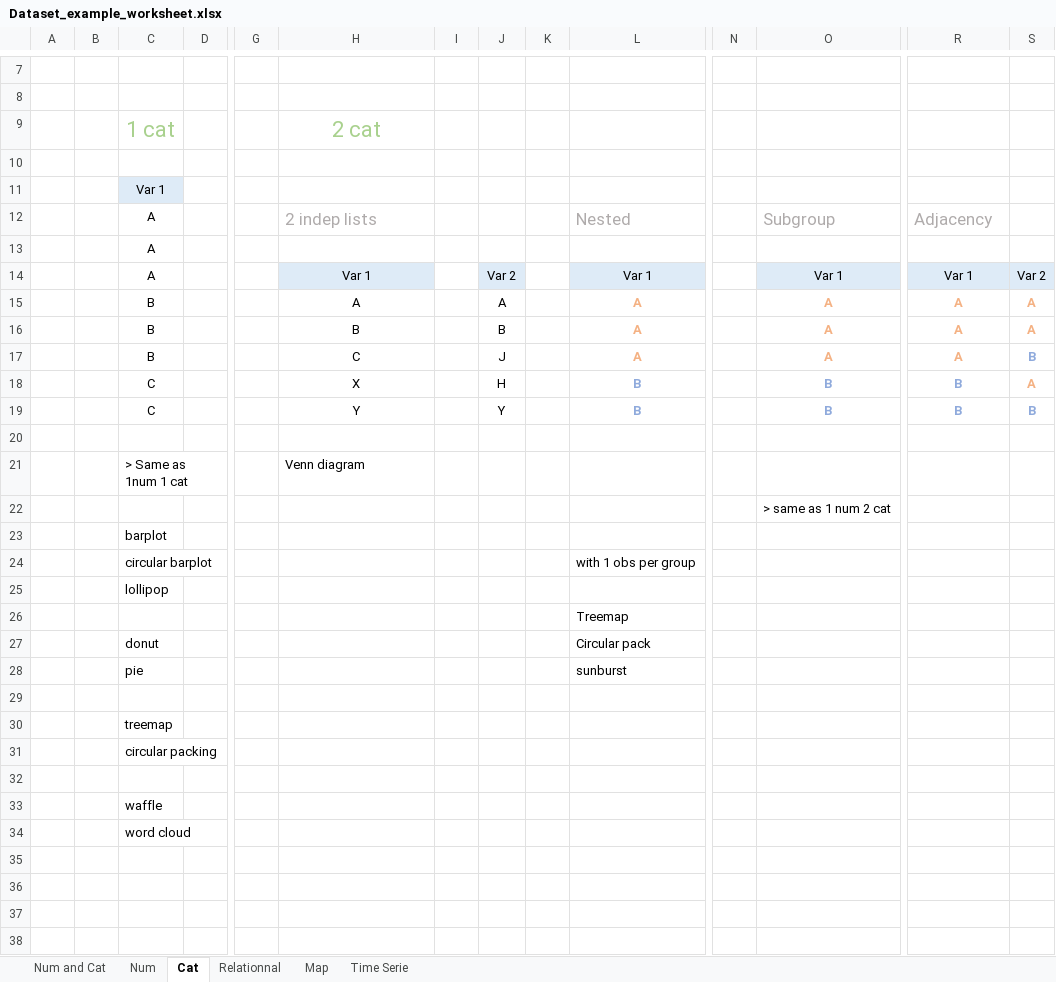
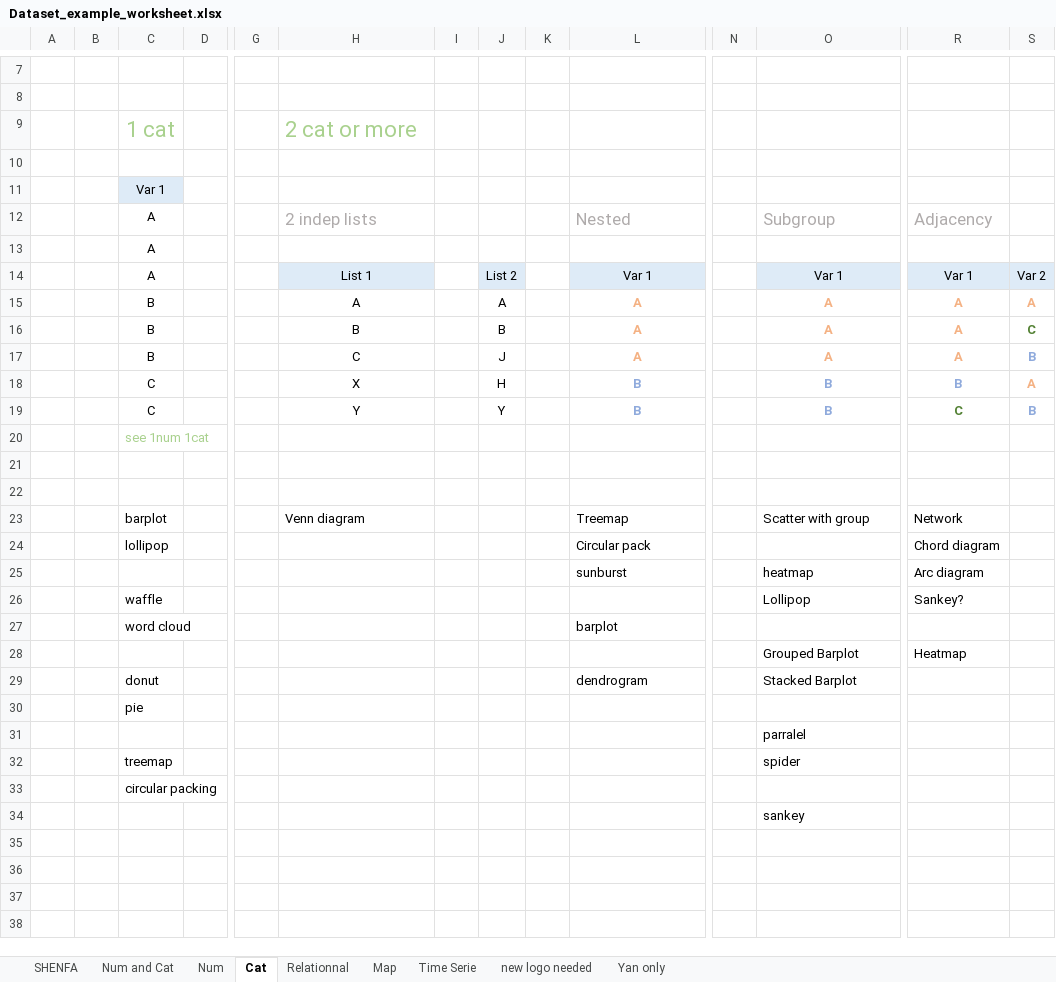
Before and after one commit to holtzy/data_to_viz, an Excel workbook: Example_dataset/Dataset_example_worksheet.xlsx, sheet Cat, drawn as a sheet; only a part is shown, gaps mark what is left out; values as stored, in another font and other column widths than the file's, no borders; removed rows and columns are numbered as before the commit, all else as after; rows hold the shown columns only; the diff covers the shown part only; the diff names each change by its address in the sheet, - before the commit and + after, or states it on an @@ line.

```diff
--- a/Example_dataset/Dataset_example_worksheet.xlsx (sheet Cat)
+++ b/Example_dataset/Dataset_example_worksheet.xlsx (sheet Cat)
+sheet tab: SHENFA
+sheet tab: new logo needed
+sheet tab: Yan only
-H9: 2 cat
+H9: 2 cat or more
-H9 alignment: center
+H9 alignment: left
-H14: Var 1
+H14: List 1
-J14: Var 2
+J14: List 2
-S16: A
+S16: C
-S16 text colour: #F4B183
+S16 text colour: #548235
-R19: B
+R19: C
-R19 text colour: #8FAADC
+R19 text colour: #548235
+row 20:  |  | see 1num 1cat
-row 21:  |  | > Same as 1num 1 cat |  |  | Venn diagram
-row 22:  |  |  |  |  |  |  |  |  |  |  | > same as 1 num 2 cat
-row 23:  |  | barplot
-row 24:  |  | circular barplot |  |  |  |  |  |  | with 1 obs per group
-row 25:  |  | lollipop
-row 26:  |  |  |  |  |  |  |  |  | Treemap
-row 27:  |  | donut |  |  |  |  |  |  | Circular pack
-row 28:  |  | pie |  |  |  |  |  |  | sunburst
+row 23:  |  | barplot |  |  | Venn diagram |  |  |  | Treemap |  | Scatter with group | Network
+row 24:  |  | lollipop |  |  |  |  |  |  | Circular pack |  |  | Chord diagram
+row 25:  |  |  |  |  |  |  |  |  | sunburst |  | heatmap | Arc diagram
+row 26:  |  | waffle |  |  |  |  |  |  |  |  | Lollipop | Sankey?
+row 27:  |  | word cloud |  |  |  |  |  |  | barplot
+row 28:  |  |  |  |  |  |  |  |  |  |  | Grouped Barplot | Heatmap
+row 29:  |  | donut |  |  |  |  |  |  | dendrogram |  | Stacked Barplot
-C30: treemap
+C30: pie
+row 31:  |  |  |  |  |  |  |  |  |  |  | parralel
+row 32:  |  | treemap |  |  |  |  |  |  |  |  | spider
-O34: (empty)
+O34: sankey
-row 33:  |  | waffle
-row 34:  |  | word cloud
```
Also changed, not shown: 15 edited cells elsewhere in this sheet, sheet Num, sheet Num and Cat, sheet Relationnal, charts or pictures, 10 other files.
